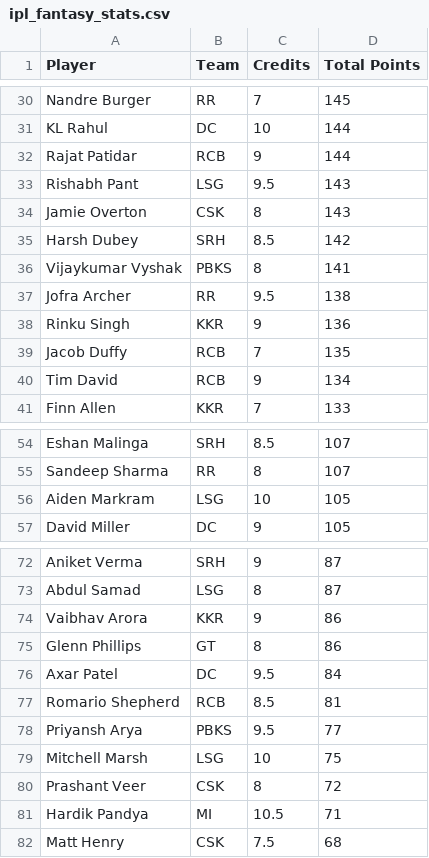
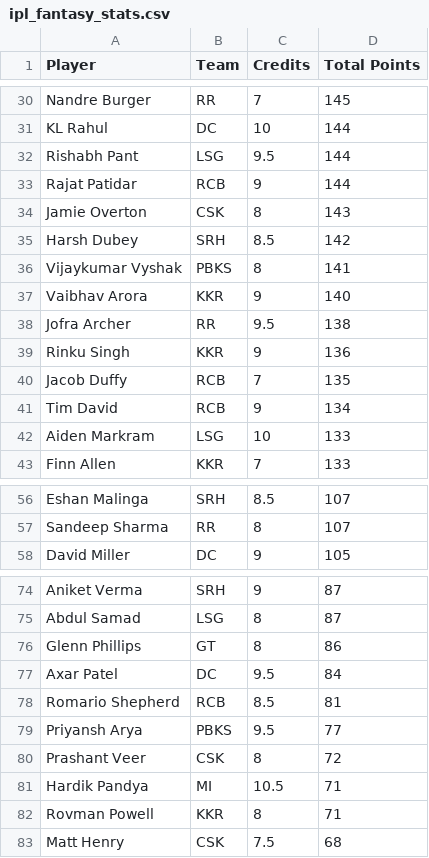
Before and after one commit to Malyala-Meghamsh/ipl-fantasy-league, a CSV file: ipl_fantasy_stats.csv, drawn as a sheet; only a part is shown, gaps mark what is left out; removed rows and columns are numbered as before the commit, all else as after; the diff covers the shown part only; the diff names each change by its address in the sheet, - before the commit and + after, or states it on an @@ line.

```diff
--- a/ipl_fantasy_stats.csv
+++ b/ipl_fantasy_stats.csv
+row 32: Rishabh Pant | LSG | 9.5 | 144
-row 33: Rishabh Pant | LSG | 9.5 | 143
+row 37: Vaibhav Arora | KKR | 9 | 140
+row 42: Aiden Markram | LSG | 10 | 133
-row 56: Aiden Markram | LSG | 10 | 105
-row 74: Vaibhav Arora | KKR | 9 | 86
-row 79: Mitchell Marsh | LSG | 10 | 75
+row 82: Rovman Powell | KKR | 8 | 71
```
Also changed, not shown: 1 added row, 1 removed row and 1 edited cell elsewhere in this file, ipl_fantasy_stats_2026-04-09.csv, ranking_history.csv, 1 other file.
